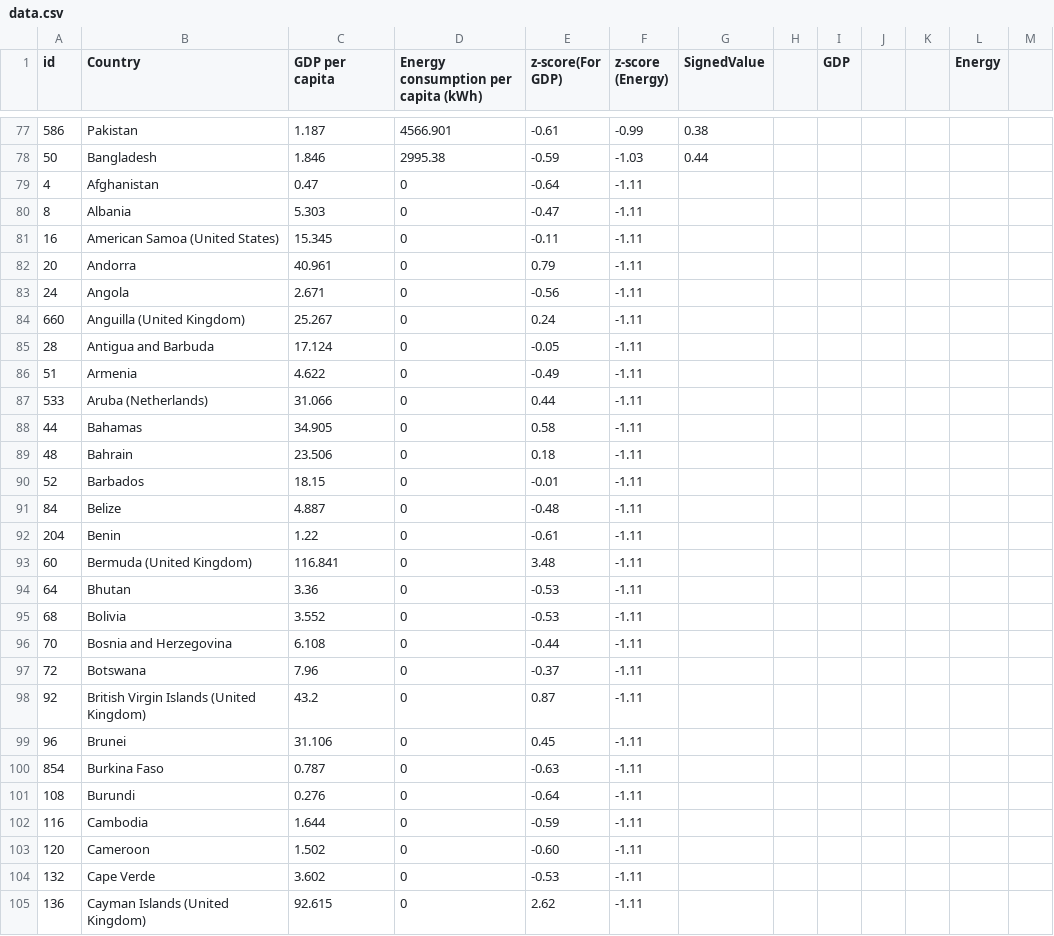
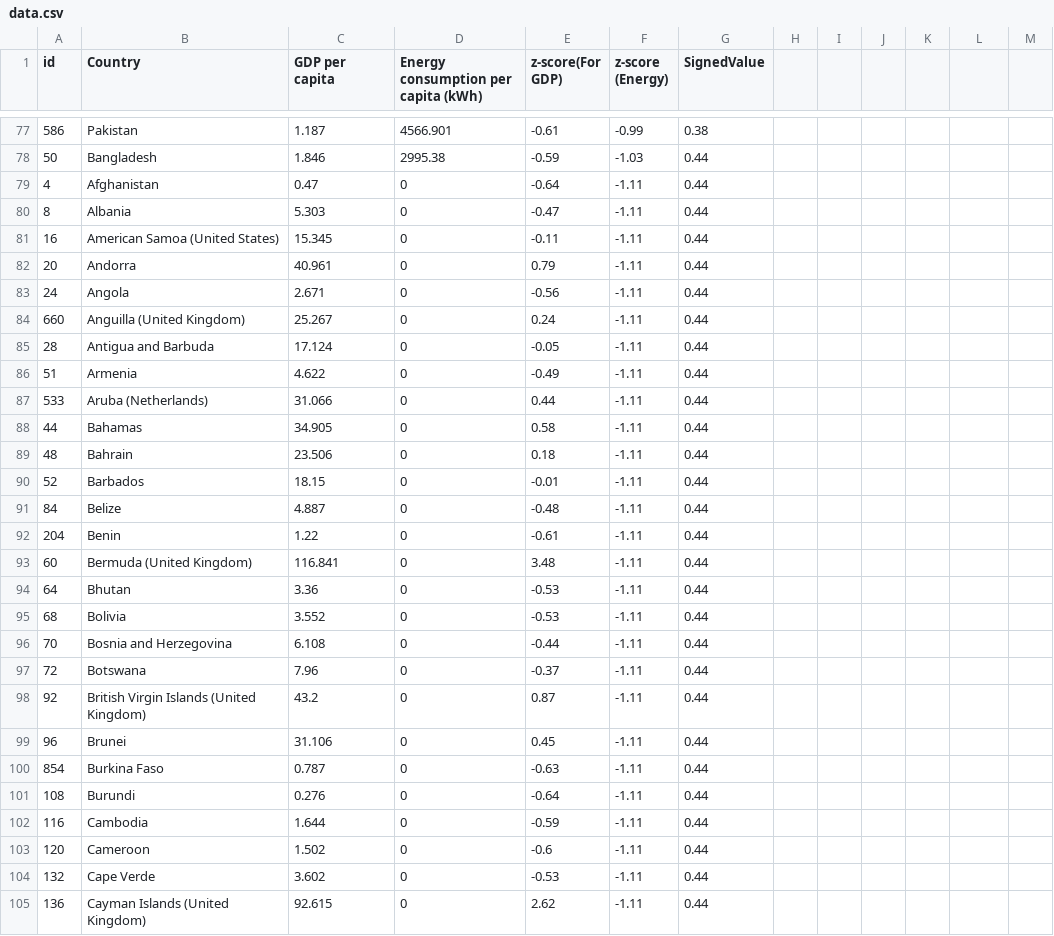
Before and after one commit to lianahasan/CSC-474-Assignment-2, a CSV file: Data/data.csv, drawn as a sheet; only a part is shown, gaps mark what is left out; the diff covers the shown part only.

Commit message:
Temp data with signed value

```diff
--- a/Data/data.csv
+++ b/Data/data.csv
@@ -1 +1 @@
-id,Country,GDP per capita,Energy consumption per capita (kWh),z-score(For GDP),z-score (Energy),SignedValue,,GDP,,,Energy,
+id,Country,GDP per capita,Energy consumption per capita (kWh),z-score(For GDP),z-score (Energy),SignedValue
@@ -79,27 +79,27 @@ id,Country,GDP per capita,Energy consumption per capita (kWh),z-score(For GDP),z
-4,Afghanistan,0.47,0,-0.64,-1.11,,,,,,,
-8,Albania,5.303,0,-0.47,-1.11,,,,,,,
-16,American Samoa (United States),15.345,0,-0.11,-1.11,,,,,,,
-20,Andorra,40.961,0,0.79,-1.11,,,,,,,
-24,Angola,2.671,0,-0.56,-1.11,,,,,,,
-660,Anguilla (United Kingdom),25.267,0,0.24,-1.11,,,,,,,
-28,Antigua and Barbuda,17.124,0,-0.05,-1.11,,,,,,,
-51,Armenia,4.622,0,-0.49,-1.11,,,,,,,
-533,Aruba (Netherlands),31.066,0,0.44,-1.11,,,,,,,
-44,Bahamas,34.905,0,0.58,-1.11,,,,,,,
-48,Bahrain,23.506,0,0.18,-1.11,,,,,,,
-52,Barbados,18.15,0,-0.01,-1.11,,,,,,,
-84,Belize,4.887,0,-0.48,-1.11,,,,,,,
-204,Benin,1.22,0,-0.61,-1.11,,,,,,,
-60,Bermuda (United Kingdom),116.841,0,3.48,-1.11,,,,,,,
-64,Bhutan,3.36,0,-0.53,-1.11,,,,,,,
-68,Bolivia,3.552,0,-0.53,-1.11,,,,,,,
-70,Bosnia and Herzegovina,6.108,0,-0.44,-1.11,,,,,,,
-72,Botswana,7.96,0,-0.37,-1.11,,,,,,,
-92,British Virgin Islands (United Kingdom),43.2,0,0.87,-1.11,,,,,,,
-96,Brunei,31.106,0,0.45,-1.11,,,,,,,
-854,Burkina Faso,0.787,0,-0.63,-1.11,,,,,,,
-108,Burundi,0.276,0,-0.64,-1.11,,,,,,,
-116,Cambodia,1.644,0,-0.59,-1.11,,,,,,,
-120,Cameroon,1.502,0,-0.60,-1.11,,,,,,,
-132,Cape Verde,3.602,0,-0.53,-1.11,,,,,,,
-136,Cayman Islands (United Kingdom),92.615,0,2.62,-1.11,,,,,,,
+4,Afghanistan,0.47,0,-0.64,-1.11,0.44
+8,Albania,5.303,0,-0.47,-1.11,0.44
+16,American Samoa (United States),15.345,0,-0.11,-1.11,0.44
+20,Andorra,40.961,0,0.79,-1.11,0.44
+24,Angola,2.671,0,-0.56,-1.11,0.44
+660,Anguilla (United Kingdom),25.267,0,0.24,-1.11,0.44
+28,Antigua and Barbuda,17.124,0,-0.05,-1.11,0.44
+51,Armenia,4.622,0,-0.49,-1.11,0.44
+533,Aruba (Netherlands),31.066,0,0.44,-1.11,0.44
+44,Bahamas,34.905,0,0.58,-1.11,0.44
+48,Bahrain,23.506,0,0.18,-1.11,0.44
+52,Barbados,18.15,0,-0.01,-1.11,0.44
+84,Belize,4.887,0,-0.48,-1.11,0.44
+204,Benin,1.22,0,-0.61,-1.11,0.44
+60,Bermuda (United Kingdom),116.841,0,3.48,-1.11,0.44
+64,Bhutan,3.36,0,-0.53,-1.11,0.44
+68,Bolivia,3.552,0,-0.53,-1.11,0.44
+70,Bosnia and Herzegovina,6.108,0,-0.44,-1.11,0.44
+72,Botswana,7.96,0,-0.37,-1.11,0.44
+92,British Virgin Islands (United Kingdom),43.2,0,0.87,-1.11,0.44
+96,Brunei,31.106,0,0.45,-1.11,0.44
+854,Burkina Faso,0.787,0,-0.63,-1.11,0.44
+108,Burundi,0.276,0,-0.64,-1.11,0.44
+116,Cambodia,1.644,0,-0.59,-1.11,0.44
+120,Cameroon,1.502,0,-0.6,-1.11,0.44
+132,Cape Verde,3.602,0,-0.53,-1.11,0.44
+136,Cayman Islands (United Kingdom),92.615,0,2.62,-1.11,0.44
```
Also changed, not shown: 155 edited cells elsewhere in this file.
